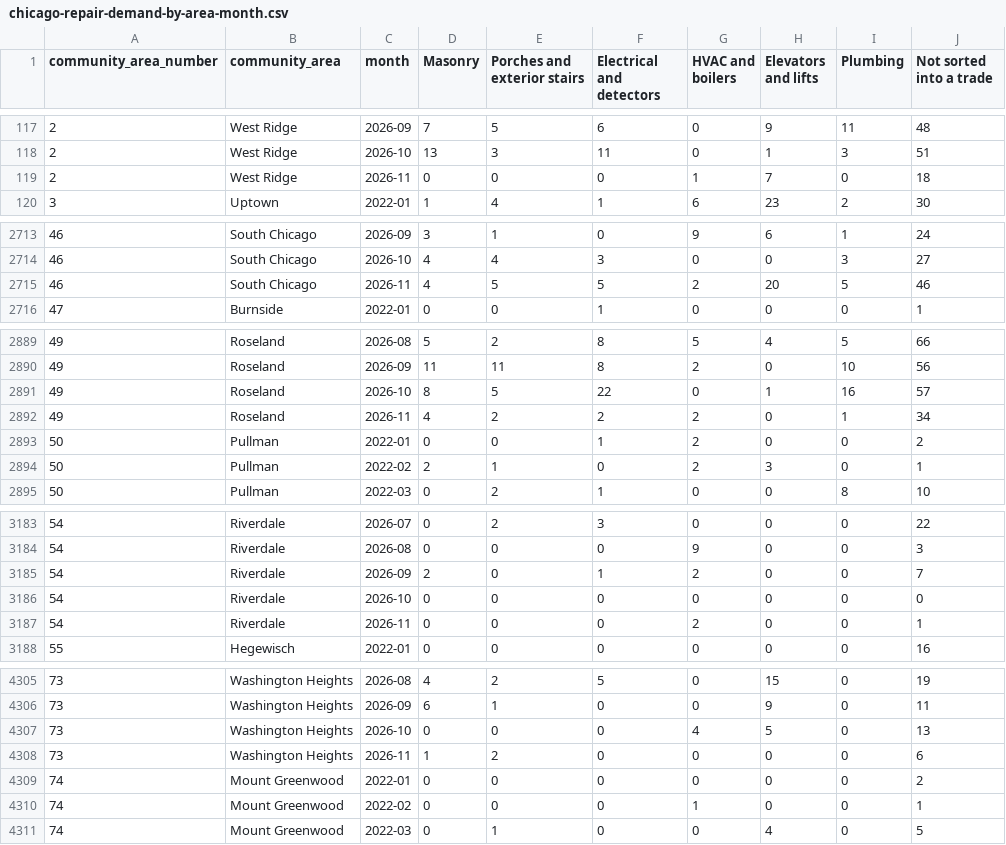
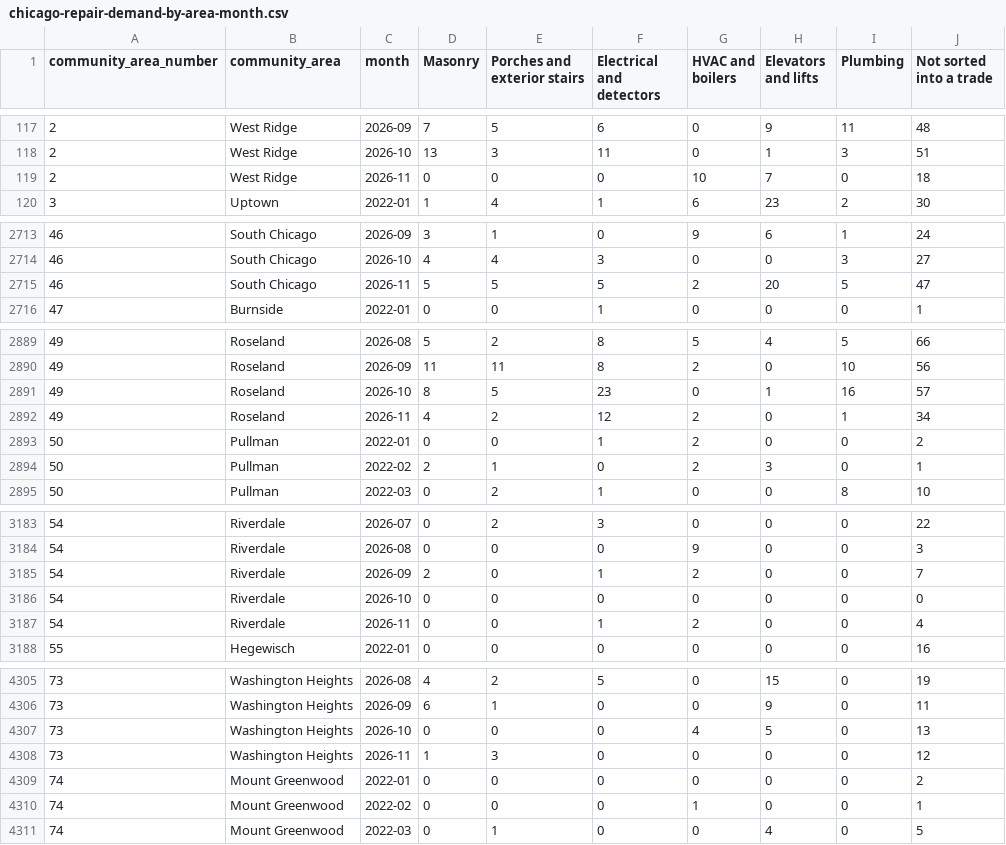
Before and after one commit to proofnotfluff-a11y/Proofnotfluff-pins, a CSV file: docs/chicago-repair-demand/chicago-repair-demand-by-area-month.csv, drawn as a sheet; only a part is shown, gaps mark what is left out; the diff covers the shown part only.

```diff
--- a/docs/chicago-repair-demand/chicago-repair-demand-by-area-month.csv
+++ b/docs/chicago-repair-demand/chicago-repair-demand-by-area-month.csv
@@ -118,3 +118,3 @@ community_area_number,community_area,month,Masonry,Porches and exterior stairs,E
 2,West Ridge,2026-10,13,3,11,0,1,3,51
-2,West Ridge,2026-11,0,0,0,1,7,0,18
+2,West Ridge,2026-11,0,0,0,10,7,0,18
 3,Uptown,2022-01,1,4,1,6,23,2,30
@@ -2714,3 +2714,3 @@ community_area_number,community_area,month,Masonry,Porches and exterior stairs,E
 46,South Chicago,2026-10,4,4,3,0,0,3,27
-46,South Chicago,2026-11,4,5,5,2,20,5,46
+46,South Chicago,2026-11,5,5,5,2,20,5,47
 47,Burnside,2022-01,0,0,1,0,0,0,1
@@ -2890,4 +2890,4 @@ community_area_number,community_area,month,Masonry,Porches and exterior stairs,E
 49,Roseland,2026-09,11,11,8,2,0,10,56
-49,Roseland,2026-10,8,5,22,0,1,16,57
-49,Roseland,2026-11,4,2,2,2,0,1,34
+49,Roseland,2026-10,8,5,23,0,1,16,57
+49,Roseland,2026-11,4,2,12,2,0,1,34
 50,Pullman,2022-01,0,0,1,2,0,0,2
@@ -3186,3 +3186,3 @@ community_area_number,community_area,month,Masonry,Porches and exterior stairs,E
 54,Riverdale,2026-10,0,0,0,0,0,0,0
-54,Riverdale,2026-11,0,0,0,2,0,0,1
+54,Riverdale,2026-11,0,0,1,2,0,0,4
 55,Hegewisch,2022-01,0,0,0,0,0,0,16
@@ -4307,3 +4307,3 @@ community_area_number,community_area,month,Masonry,Porches and exterior stairs,E
 73,Washington Heights,2026-10,0,0,0,4,5,0,13
-73,Washington Heights,2026-11,1,2,0,0,0,0,6
+73,Washington Heights,2026-11,1,3,0,0,0,0,12
 74,Mount Greenwood,2022-01,0,0,0,0,0,0,2
```
Also changed, not shown: 40 edited cells elsewhere in this file, 11 other files.
